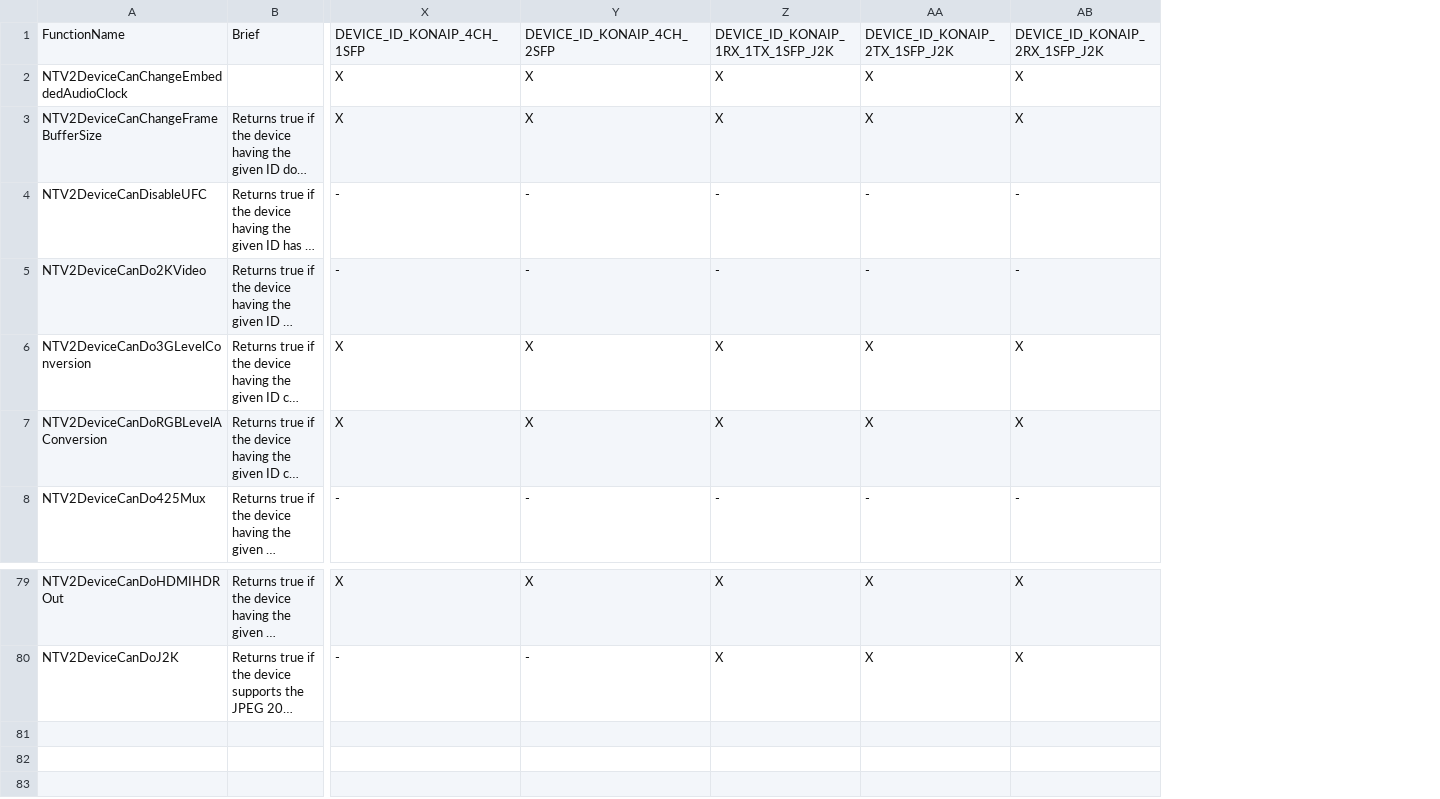
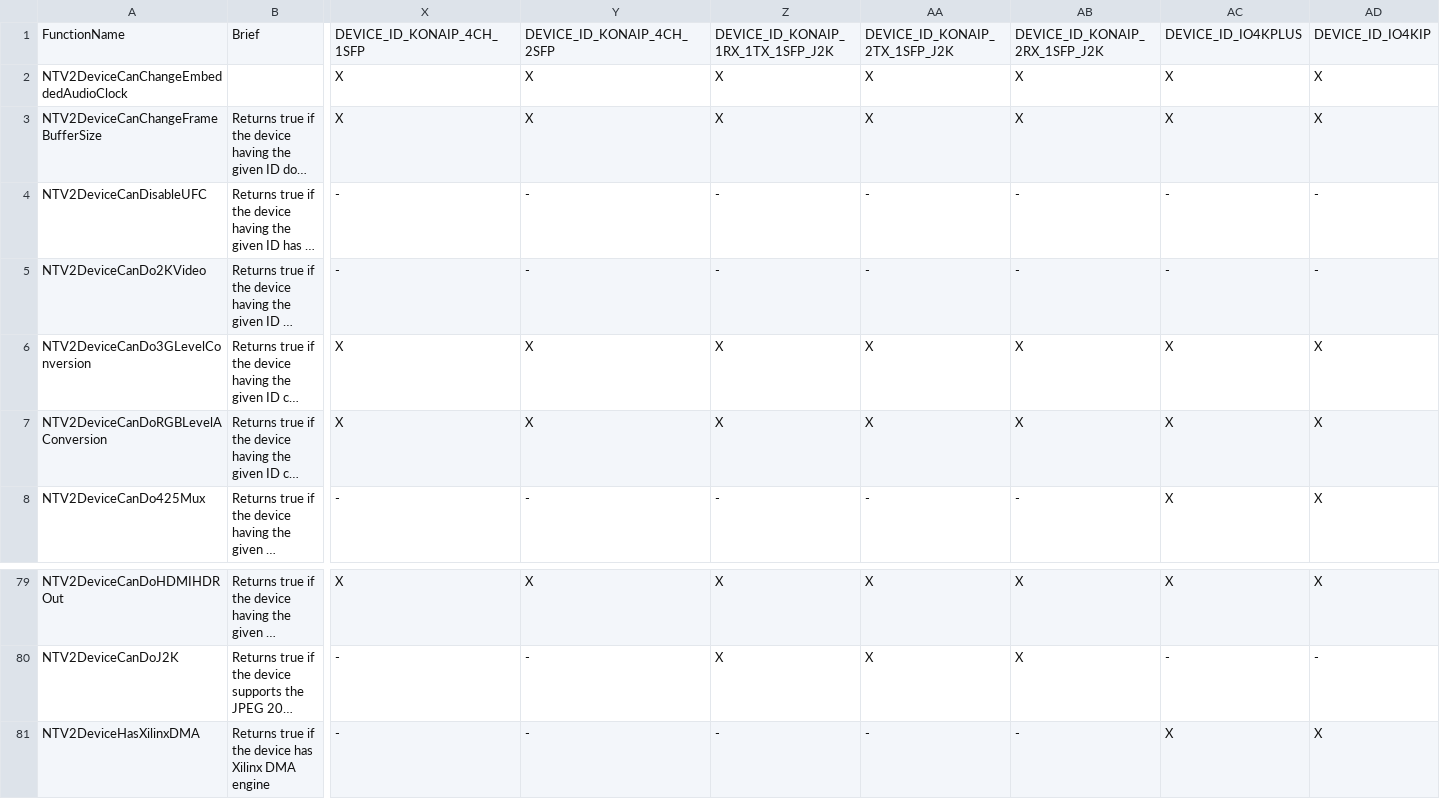
Before and after one commit to aja-video/libajantv2, a CSV file: ajalibraries/ajantv2/sdkgen/CanDo.csv, drawn as a sheet; only a part is shown, gaps mark what is left out; long unchanged cells end in …; rows hold the shown columns only; the diff names each change by its address in the sheet, - before the commit and + after, or states it on an @@ line.

```diff
--- a/ajalibraries/ajantv2/sdkgen/CanDo.csv
+++ b/ajalibraries/ajantv2/sdkgen/CanDo.csv
+column AC, rows 1-8: DEVICE_ID_IO4KPLUS | X | X | - | - | X | X | X; rows 79-80: X | -
+column AD, rows 1-8: DEVICE_ID_IO4KIP | X | X | - | - | X | X | X; rows 79-80: X | -
+row 81: NTV2DeviceHasXilinxDMA | Returns true if the device has Xilinx DMA engine | - | - | - | - | - | X | X
```
Also changed, not shown: ajalibraries/ajantv2/sdkgen/ConversionModes.csv, ajalibraries/ajantv2/sdkgen/FBFormats.csv, 7 other files.
